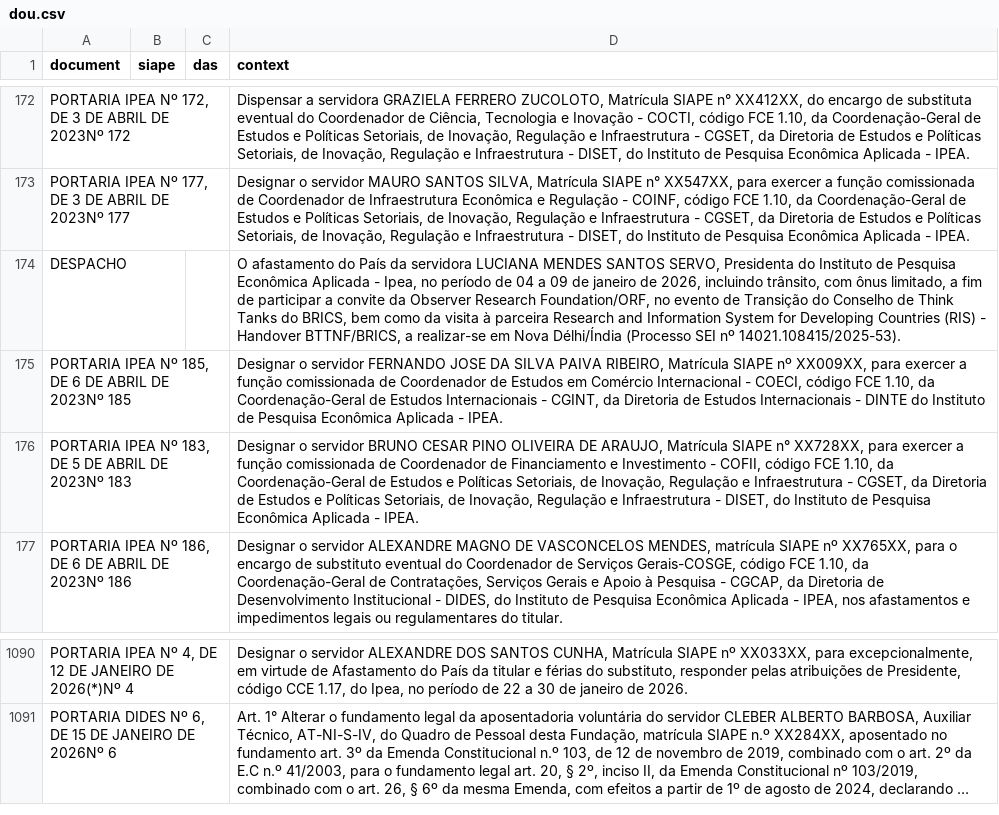
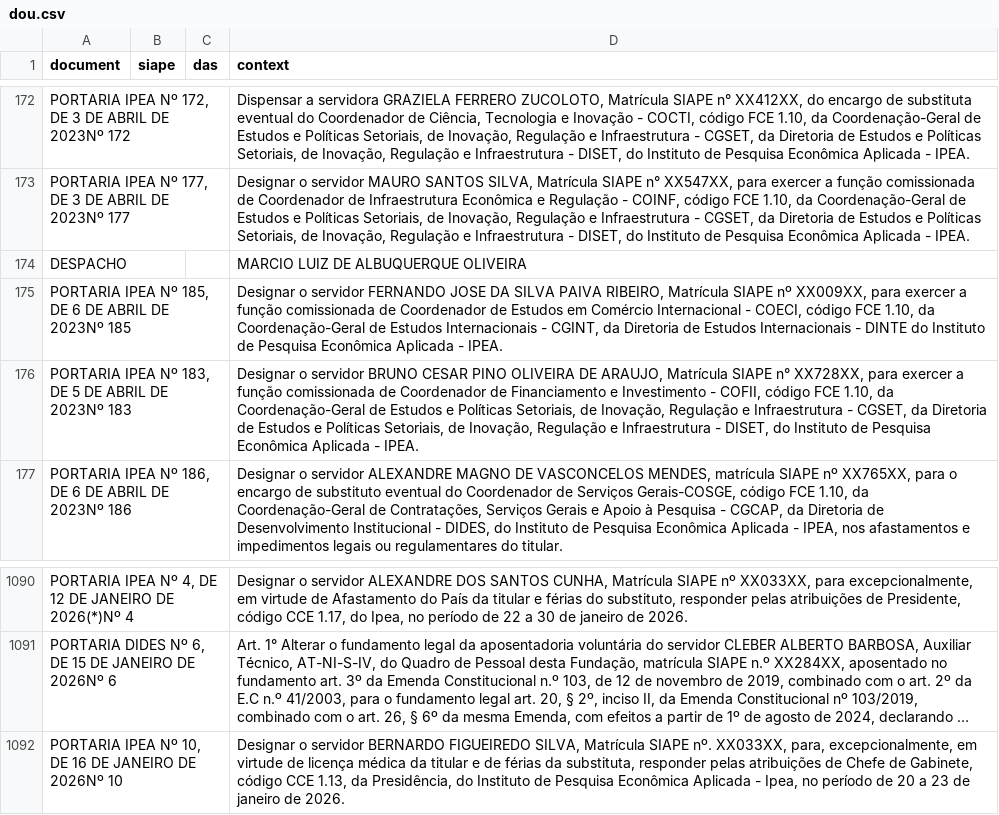
Before and after one commit to rodrigoesborges/ipea_dou_bot, a CSV file: data/dou.csv, drawn as a sheet; only a part is shown, gaps mark what is left out; long unchanged cells end in …; the diff names each change by its address in the sheet, - before the commit and + after, or states it on an @@ line.

```diff
--- a/data/dou.csv
+++ b/data/dou.csv
-D174 (context): O afastamento do País da servidora LUCIANA MENDES SANTOS SERVO, Presidenta do Instituto de Pesquisa Econômica Aplicada - Ipea, no período de 04 a 09 de janeiro de 2026, incluindo trânsito, com ônus limitado, a fim de participar a convite da Observer Research Foundation/ORF, no evento de Transição do Conselho de Think Tanks do BRICS, bem como da visita à parceira Research and Information System for Developing Countries (RIS) - Handover BTTNF/BRICS, a realizar-se em Nova Délhi/Índia (Processo SEI nº 14021.108415/2025-53).
+D174 (context): MARCIO LUIZ DE ALBUQUERQUE OLIVEIRA
+row 1092: PORTARIA IPEA Nº 10, DE 16 DE JANEIRO DE 2026Nº 10 |  |  | Designar o servidor BERNARDO FIGUEIREDO SILVA, Matrícula SIAPE nº. XX033XX, para, excepcionalmente, em virtude de licença médica da titular e de férias da substituta, responder pelas atribuições de Chefe de Gabinete, código CCE 1.13, da Presidência, do Instituto de Pesquisa Econômica Aplicada - Ipea, no período de 20 a 23 de janeiro de 2026.
```
Also changed, not shown: 1 other file.
